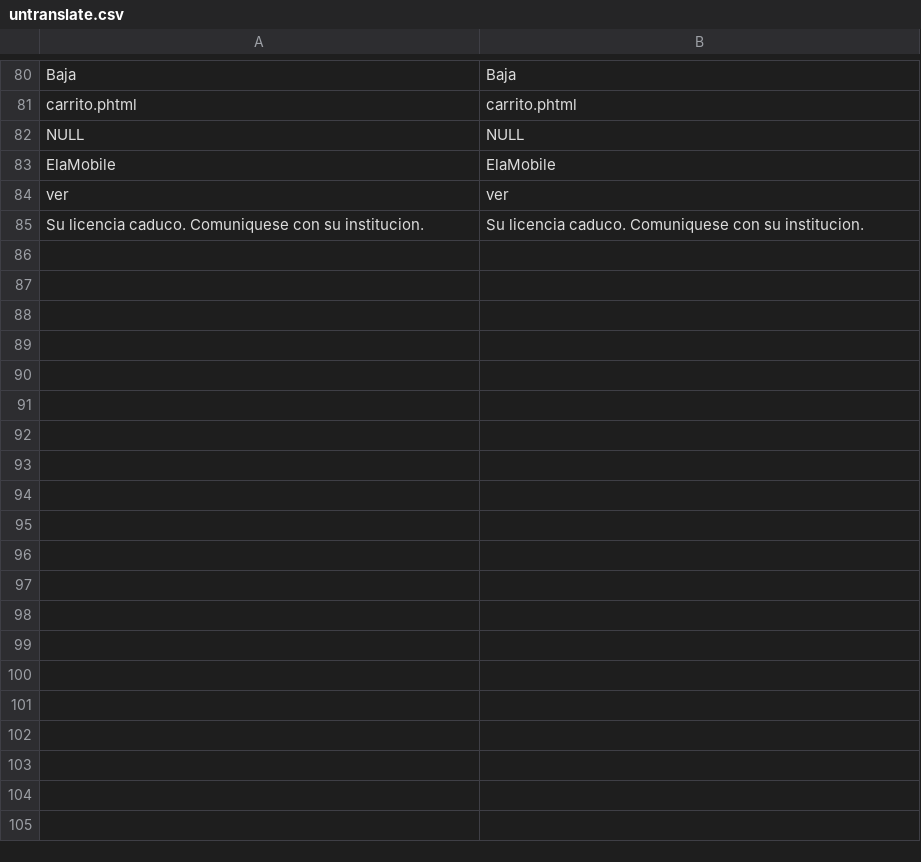
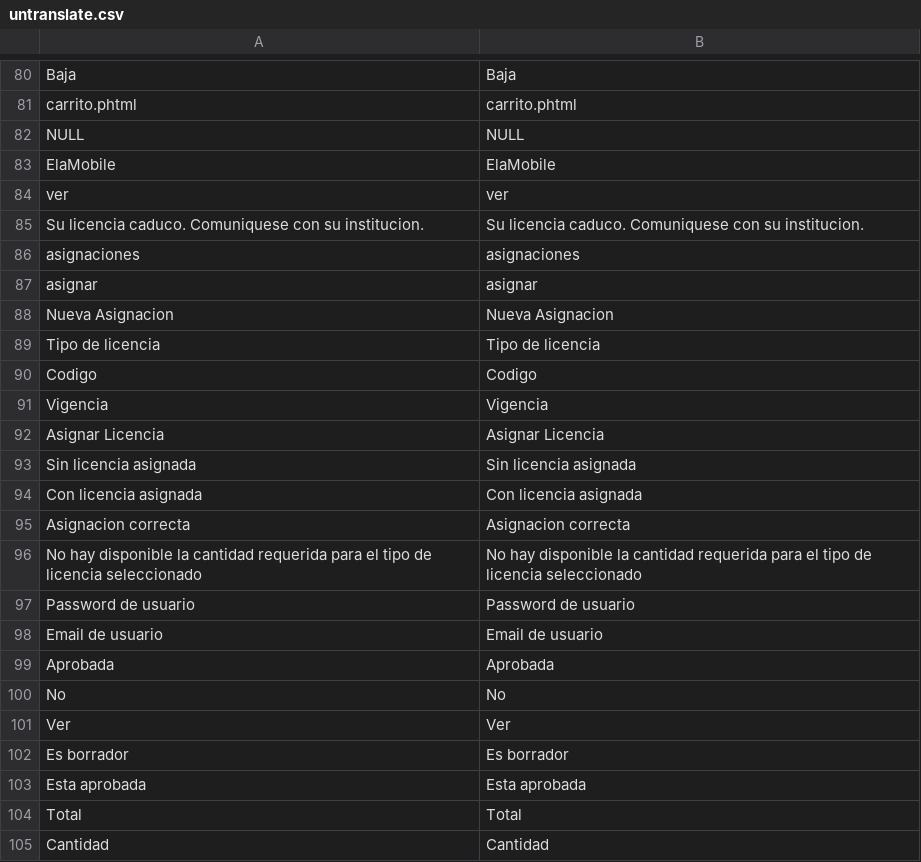
Before and after one commit to EmaAnobile/ELAMobile, a CSV file: html/app/data/langs/en/untranslate.csv, drawn as a sheet; only a part is shown, gaps mark what is left out; the diff covers the shown part only.

```diff
--- a/html/app/data/langs/en/untranslate.csv
+++ b/html/app/data/langs/en/untranslate.csv
@@ -85 +85,21 @@ ver;ver
 "Su licencia caduco. Comuniquese con su institucion.";"Su licencia caduco. Comuniquese con su institucion."
+asignaciones;asignaciones
+asignar;asignar
+"Nueva Asignacion";"Nueva Asignacion"
+"Tipo de licencia";"Tipo de licencia"
+Codigo;Codigo
+Vigencia;Vigencia
+"Asignar Licencia";"Asignar Licencia"
+"Sin licencia asignada";"Sin licencia asignada"
+"Con licencia asignada";"Con licencia asignada"
+"Asignacion correcta";"Asignacion correcta"
+"No hay disponible la cantidad requerida para el tipo de licencia seleccionado";"No hay disponible la cantidad requerida para el tipo de licencia seleccionado"
+"Password de usuario";"Password de usuario"
+"Email de usuario";"Email de usuario"
+Aprobada;Aprobada
+No;No
+Ver;Ver
+"Es borrador";"Es borrador"
+"Esta aprobada";"Esta aprobada"
+Total;Total
+Cantidad;Cantidad
```
Also changed, not shown: 12 added rows elsewhere in this file, html/app/data/langs/es/untranslate.csv, 26 other files.
